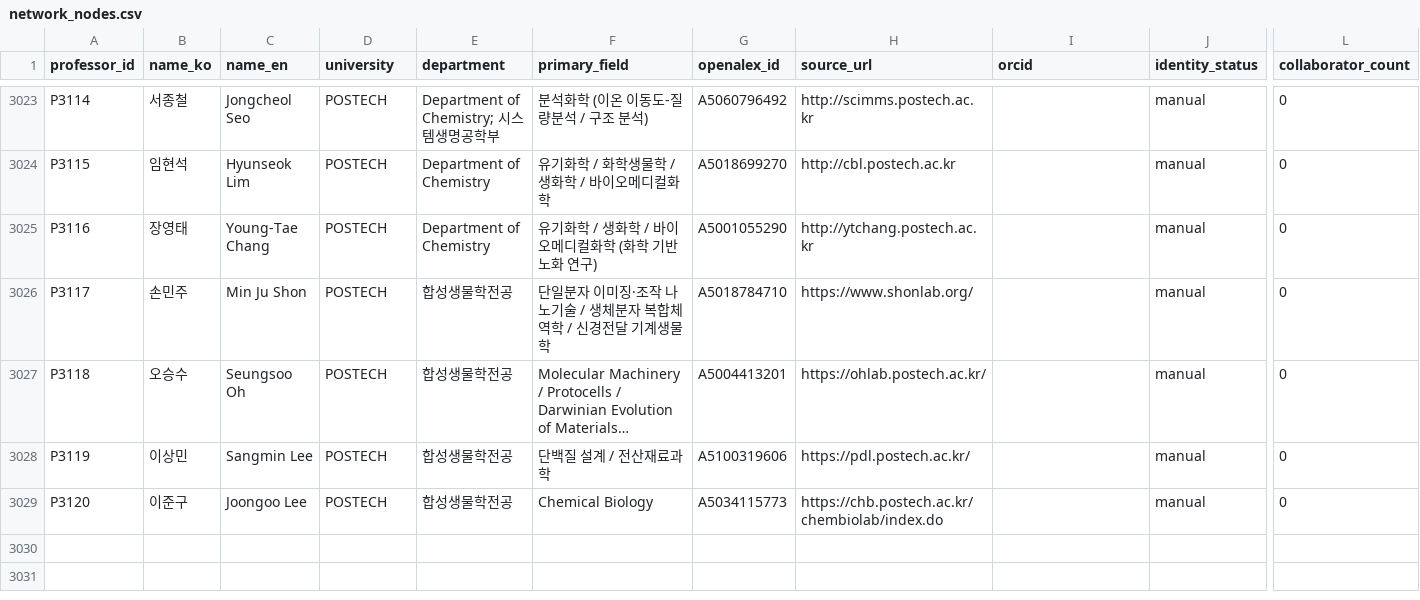
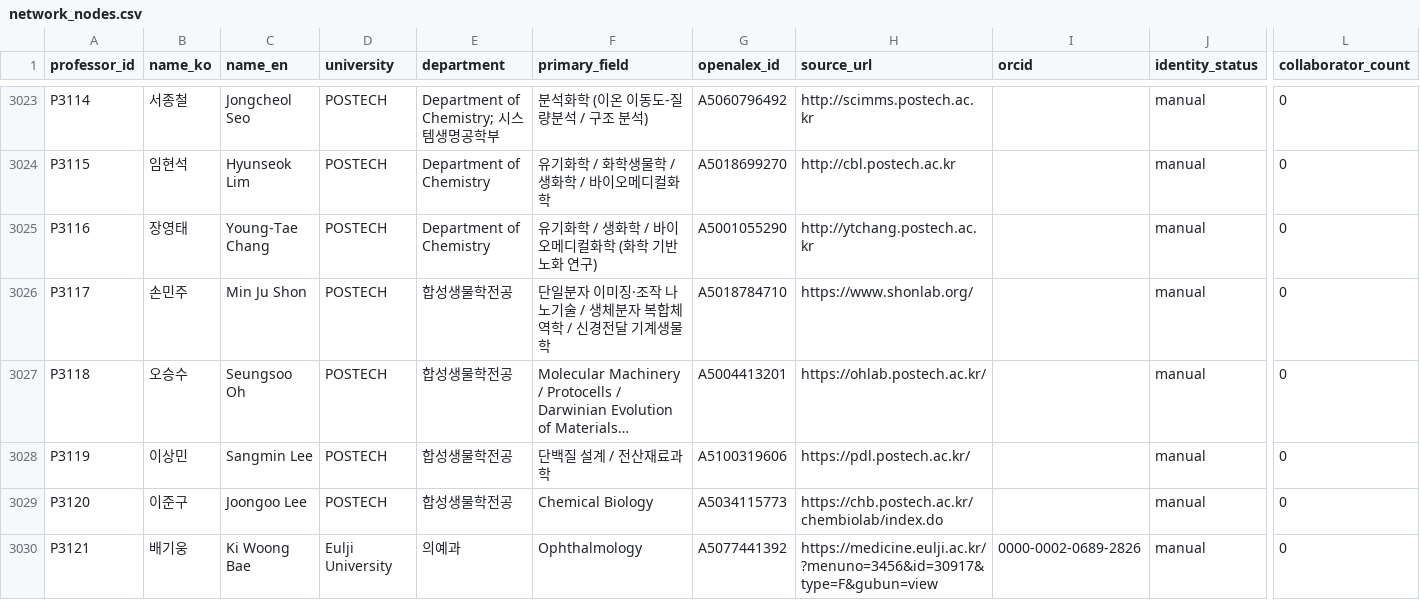
Before and after one commit to hyungjin1213-collab/about_bio, a CSV file: 0. korea bio map/output/network_nodes.csv, drawn as a sheet; only a part is shown, gaps mark what is left out; long unchanged cells end in …; rows hold the shown columns only; the diff names each change by its address in the sheet, - before the commit and + after, or states it on an @@ line.

```diff
--- a/0. korea bio map/output/network_nodes.csv
+++ b/0. korea bio map/output/network_nodes.csv
+row 3030: P3121 | 배기웅 | Ki Woong Bae | Eulji University | 의예과 | Ophthalmology | A5077441392 | https://medicine.eulji.ac.kr/?menuno=3456&id=30917&type=F&gubun=view | 0000-0002-0689-2826 | manual | 0
```
Also changed, not shown: 0. korea bio map/data/professors_seed.csv, 0. korea bio map/output/professors_enriched.csv, 1 other file.
